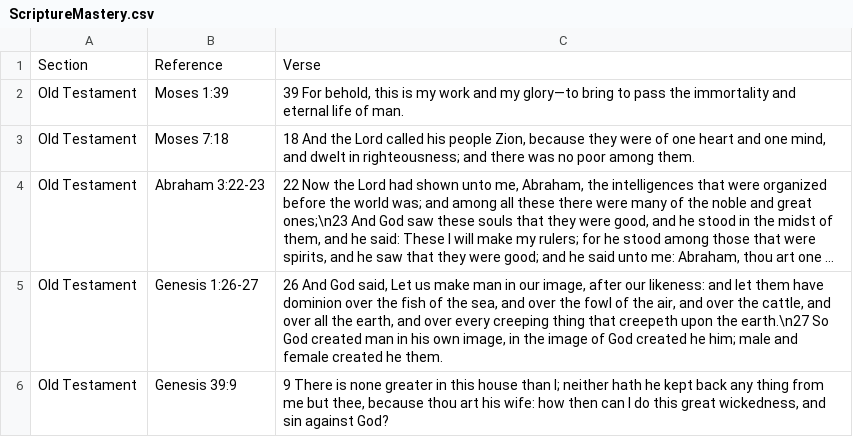
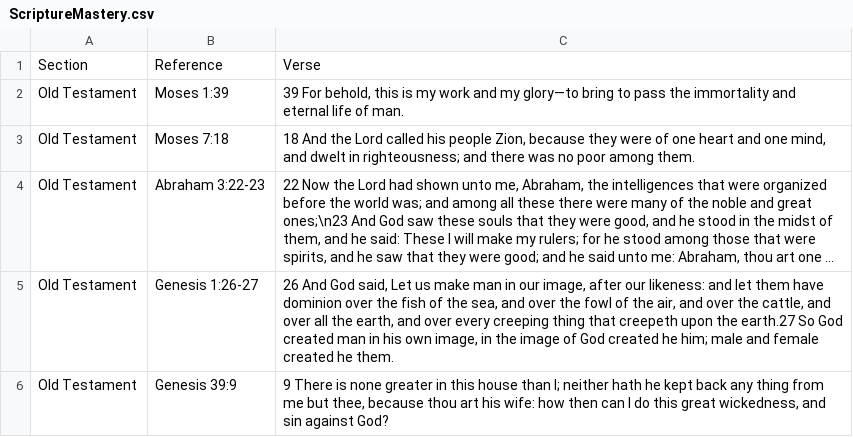
Before and after one commit to BradyHodge/CSE210, a CSV file: prove/Develop03/ScriptureMastery.csv, drawn as a sheet; only a part is shown; long unchanged cells end in …; the diff covers the shown part only; the diff names each change by its address in the sheet, - before the commit and + after, or states it on an @@ line.

```diff
--- a/prove/Develop03/ScriptureMastery.csv
+++ b/prove/Develop03/ScriptureMastery.csv
-C5: …upon the earth.\n27 So God…
+C5: …upon the earth.27 So God…
```
Also changed, not shown: 1 edited cell elsewhere in this file, 1 other file.
